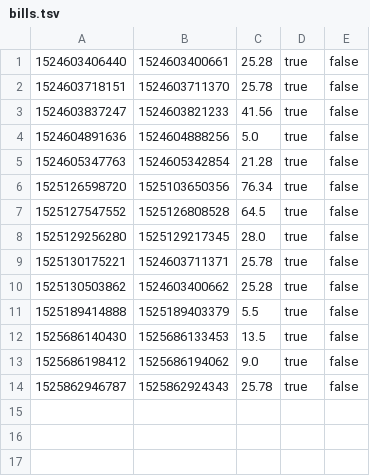
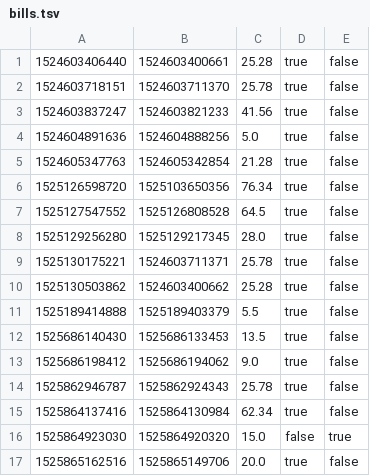
Before and after one commit to bogomez-fucker/16A18_RestaurantApp, a TSV file: db/bills.tsv, drawn as a sheet; the diff names each change by its address in the sheet, - before the commit and + after, or states it on an @@ line.

```diff
--- a/db/bills.tsv
+++ b/db/bills.tsv
+row 15: 1525864137416 | 1525864130984 | 62.34 | true | false
+row 16: 1525864923030 | 1525864920320 | 15.0 | false | true
+row 17: 1525865162516 | 1525865149706 | 20.0 | true | false
```
Also changed, not shown: 11 other files.
